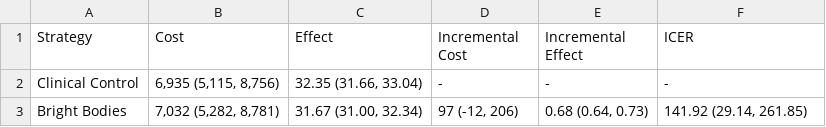
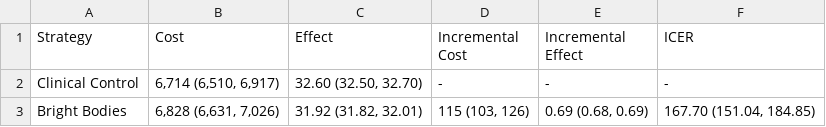
Before and after one commit to yaesoubilab/BrightBodiesObesityModel, a CSV file: bright_bodies_analysis/outputs/csv/CEA-EffectMaintenance.NONE.csv, drawn as a sheet.

```diff
--- a/bright_bodies_analysis/outputs/csv/CEA-EffectMaintenance.NONE.csv
+++ b/bright_bodies_analysis/outputs/csv/CEA-EffectMaintenance.NONE.csv
@@ -1,3 +1,3 @@
 Strategy,Cost,Effect,Incremental Cost,Incremental Effect,ICER
-Clinical Control,"6,935 (5,115, 8,756)","32.35 (31.66, 33.04)",-,-,-
-Bright Bodies,"7,032 (5,282, 8,781)","31.67 (31.00, 32.34)","97 (-12, 206)","0.68 (0.64, 0.73)","141.92 (29.14, 261.85)"
+Clinical Control,"6,714 (6,510, 6,917)","32.60 (32.50, 32.70)",-,-,-
+Bright Bodies,"6,828 (6,631, 7,026)","31.92 (31.82, 32.01)","115 (103, 126)","0.69 (0.68, 0.69)","167.70 (151.04, 184.85)"
```
Also changed, not shown: bright_bodies_analysis/outputs/csv/CEA-EffectMaintenance.DEPREC.csv, bright_bodies_analysis/outputs/csv/CEA-EffectMaintenance.FULL.csv, 31 other files.
